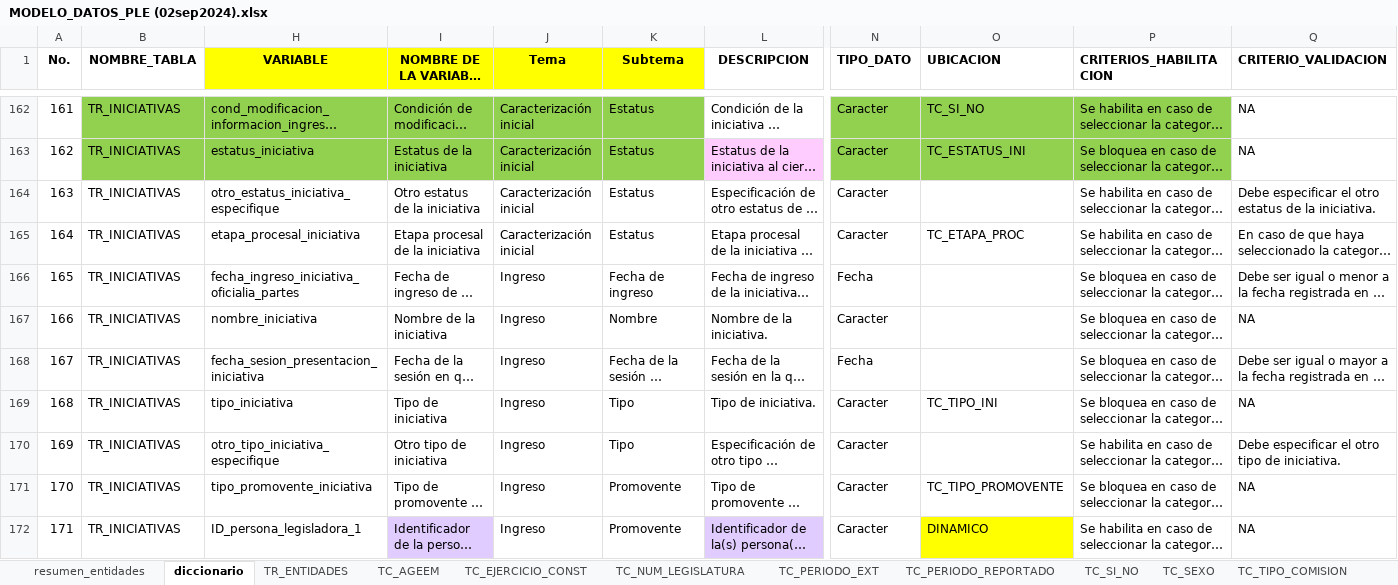
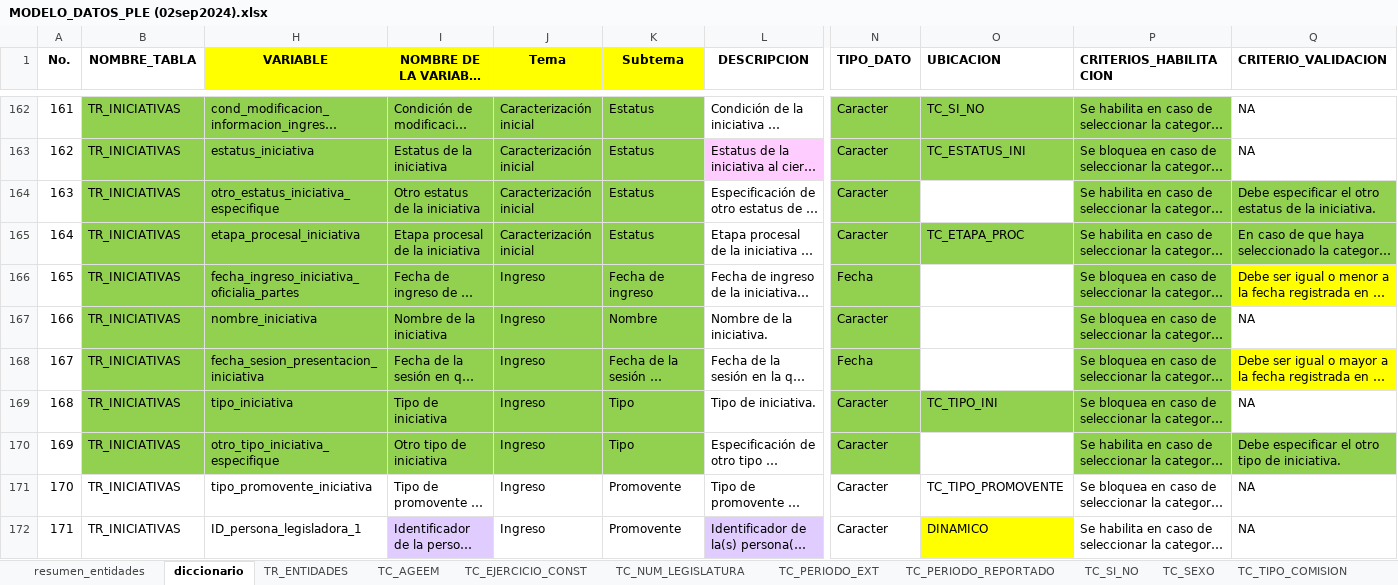
Before and after one commit to fjmd2088/Aplicativo_PLE_INEGI, an Excel workbook: Archivos_excel/02_Modelado_Datos/MODELO_DATOS_PLE (02sep2024).xlsx, sheet diccionario, drawn as a sheet; only a part is shown, gaps mark what is left out; long unchanged cells end in …; values as stored, in another font and other column widths than the file's, no borders; conditional formats and table styles not drawn; the diff names each change by its address in the sheet, - before the commit and + after, or states it on an @@ line.

Commit message:
Iniciativas
Se avanza hasta otro tipo de Iniciativas, avanzando un 20%

```diff
--- a/Archivos_excel/02_Modelado_Datos/MODELO_DATOS_PLE (02sep2024).xlsx (sheet diccionario)
+++ b/Archivos_excel/02_Modelado_Datos/MODELO_DATOS_PLE (02sep2024).xlsx (sheet diccionario)
-B164:B170 fill: none
+B164:B170 fill: #92D050
-H164:K170 fill: none
+H164:K170 fill: #92D050
-N164 fill: none
+N164 fill: #92D050
-P164:Q164 fill: none
+P164:Q164 fill: #92D050
-N165:Q165 fill: none
+N165:Q165 fill: #92D050
-N166:N168 fill: none
+N166:N168 fill: #92D050
-P166:P168 fill: none
+P166:P168 fill: #92D050
-Q166 fill: none
+Q166 fill: #FFFF00
-Q168 fill: none
+Q168 fill: #FFFF00
-N169:P169 fill: none
+N169:P169 fill: #92D050
-N170 fill: none
+N170 fill: #92D050
-P170:Q170 fill: none
+P170:Q170 fill: #92D050
```
Also changed, not shown: 3 other files.
